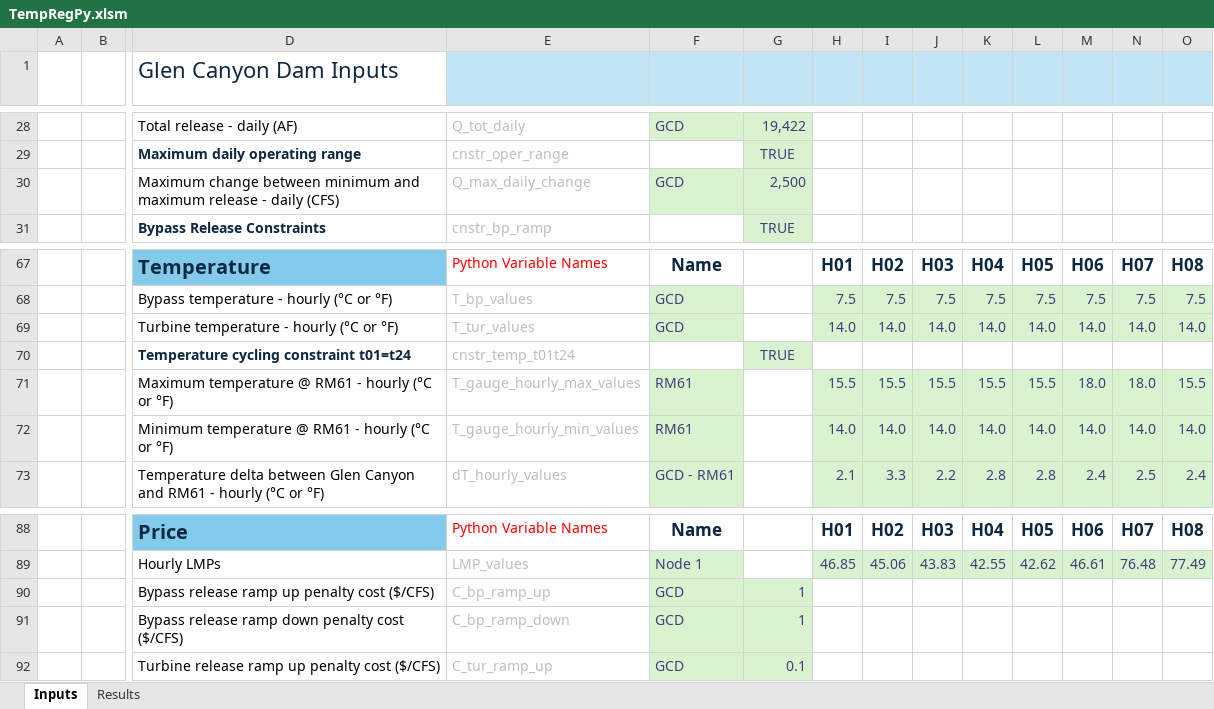
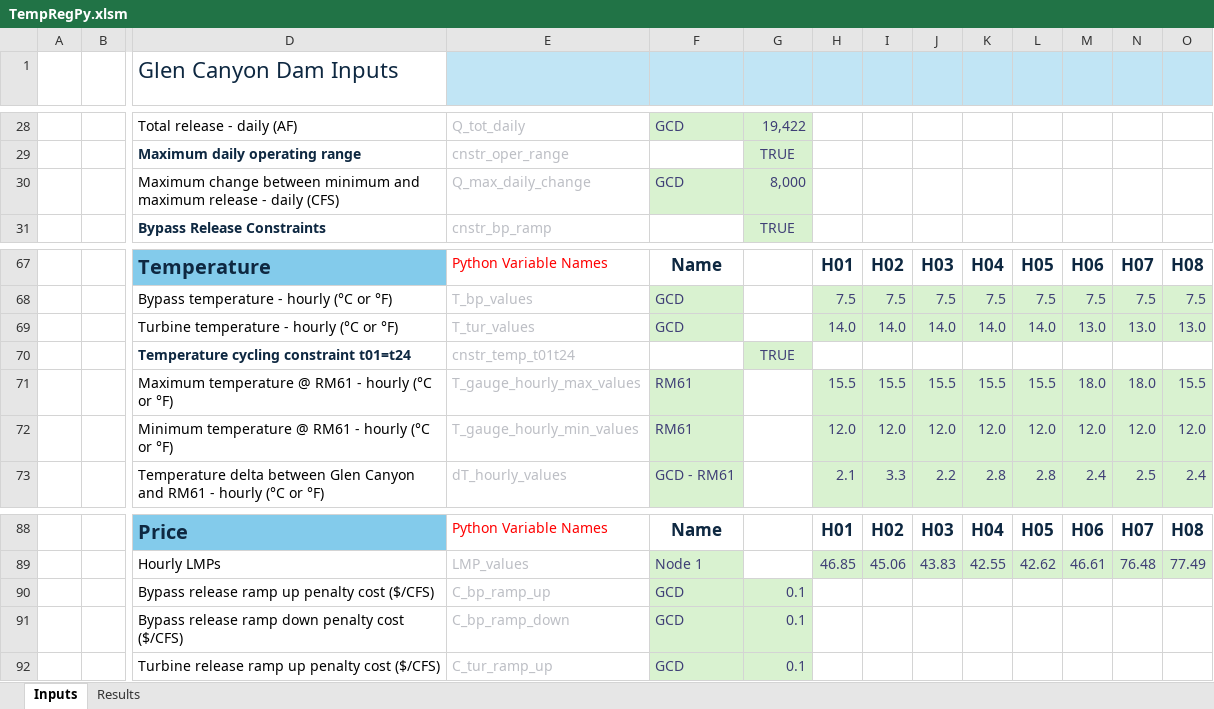
Before and after one commit to energy-modelling-hub/TempRegPy, an Excel workbook: TempRegPy.xlsm, sheet Inputs, drawn as a sheet; only a part is shown, gaps mark what is left out; values as stored, in another font and other column widths than the file's, no borders; charts and pictures and conditional formats not drawn; removed rows and columns are numbered as before the commit, all else as after; rows hold the shown columns only; the diff names each change by its address in the sheet, - before the commit and + after, or states it on an @@ line.

```diff
--- a/TempRegPy.xlsm (sheet Inputs)
+++ b/TempRegPy.xlsm (sheet Inputs)
-G30 (Single input): 2,500
+G30 (Single input): 8,000
-row 69:  |  | Turbine temperature - hourly (°C or °F) | T_tur_values | GCD |  | 14.0 | 14.0 | 14.0 | 14.0 | 14.0 | 14.0 | 14.0 | 14.0
+row 69:  |  | Turbine temperature - hourly (°C or °F) | T_tur_values | GCD |  | 14.0 | 14.0 | 14.0 | 14.0 | 14.0 | 13.0 | 13.0 | 13.0
-row 72:  |  | Minimum temperature @ RM61 - hourly (°C or °F) | T_gauge_hourly_min_values | RM61 |  | 14.0 | 14.0 | 14.0 | 14.0 | 14.0 | 14.0 | 14.0 | 14.0
+row 72:  |  | Minimum temperature @ RM61 - hourly (°C or °F) | T_gauge_hourly_min_values | RM61 |  | 12.0 | 12.0 | 12.0 | 12.0 | 12.0 | 12.0 | 12.0 | 12.0
-G90:G91 (Single input): 1
+G90:G91 (Single input): 0.1
```
Also changed, not shown: sheet Results.
